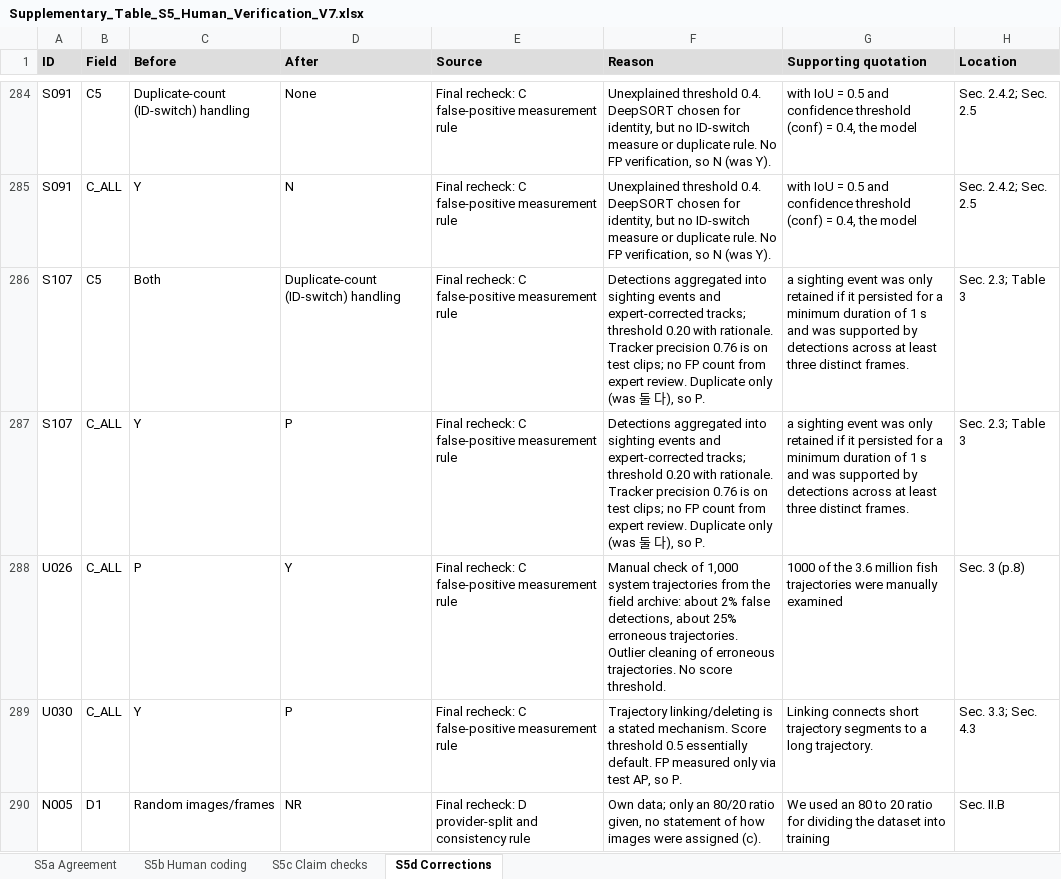
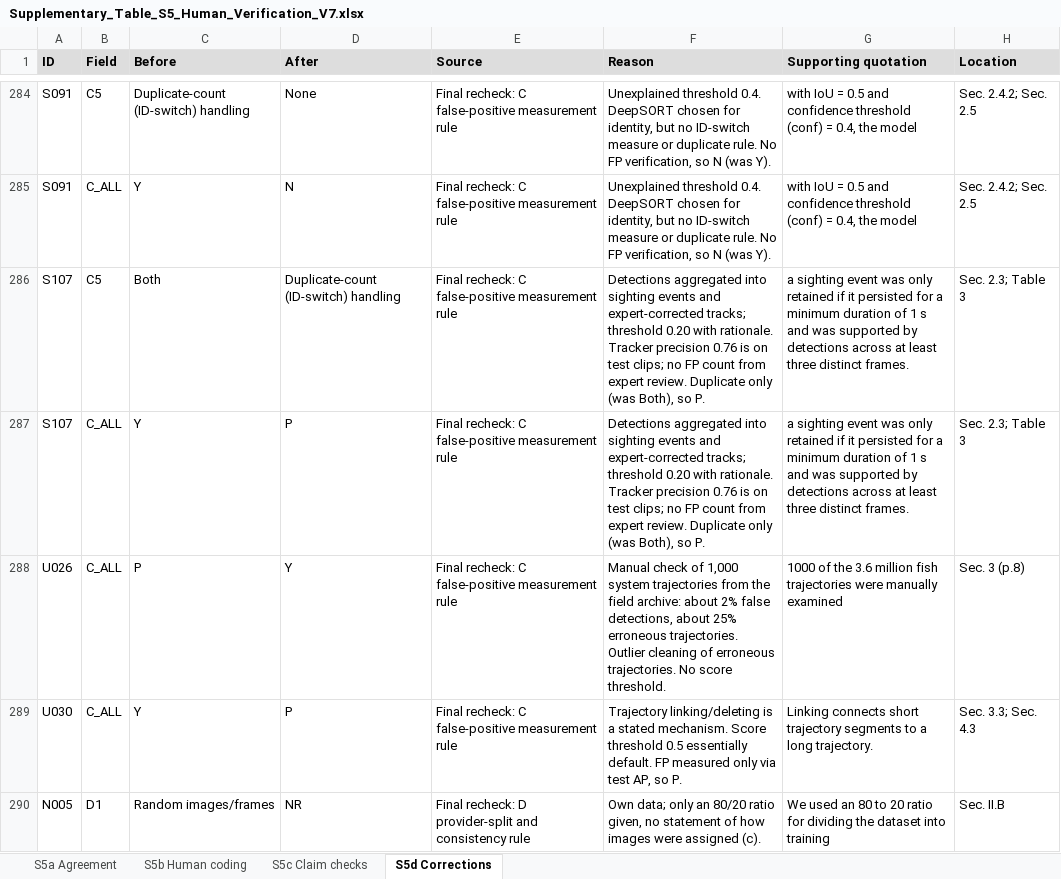
Before and after one commit to hwany1458/Research-VisibilityBiasUnderwaterFishMonitoring, an Excel workbook: tables/Supplementary_Table_S5_Human_Verification_V7.xlsx, sheet S5d Corrections, drawn as a sheet; only a part is shown, gaps mark what is left out; values as stored, in another font and other column widths than the file's, no borders; the diff names each change by its address in the sheet, - before the commit and + after, or states it on an @@ line.

```diff
--- a/tables/Supplementary_Table_S5_Human_Verification_V7.xlsx (sheet S5d Corrections)
+++ b/tables/Supplementary_Table_S5_Human_Verification_V7.xlsx (sheet S5d Corrections)
-F286:F287 (Reason): …only (was 둘 다), so P.
+F286:F287 (Reason): …only (was Both), so P.
```
Also changed, not shown: tables/Supplementary_Table_S1_Screening_V7.xlsx, tables/Supplementary_Table_S2_Coding_Sheet_V7.xlsx, 23 other files.
